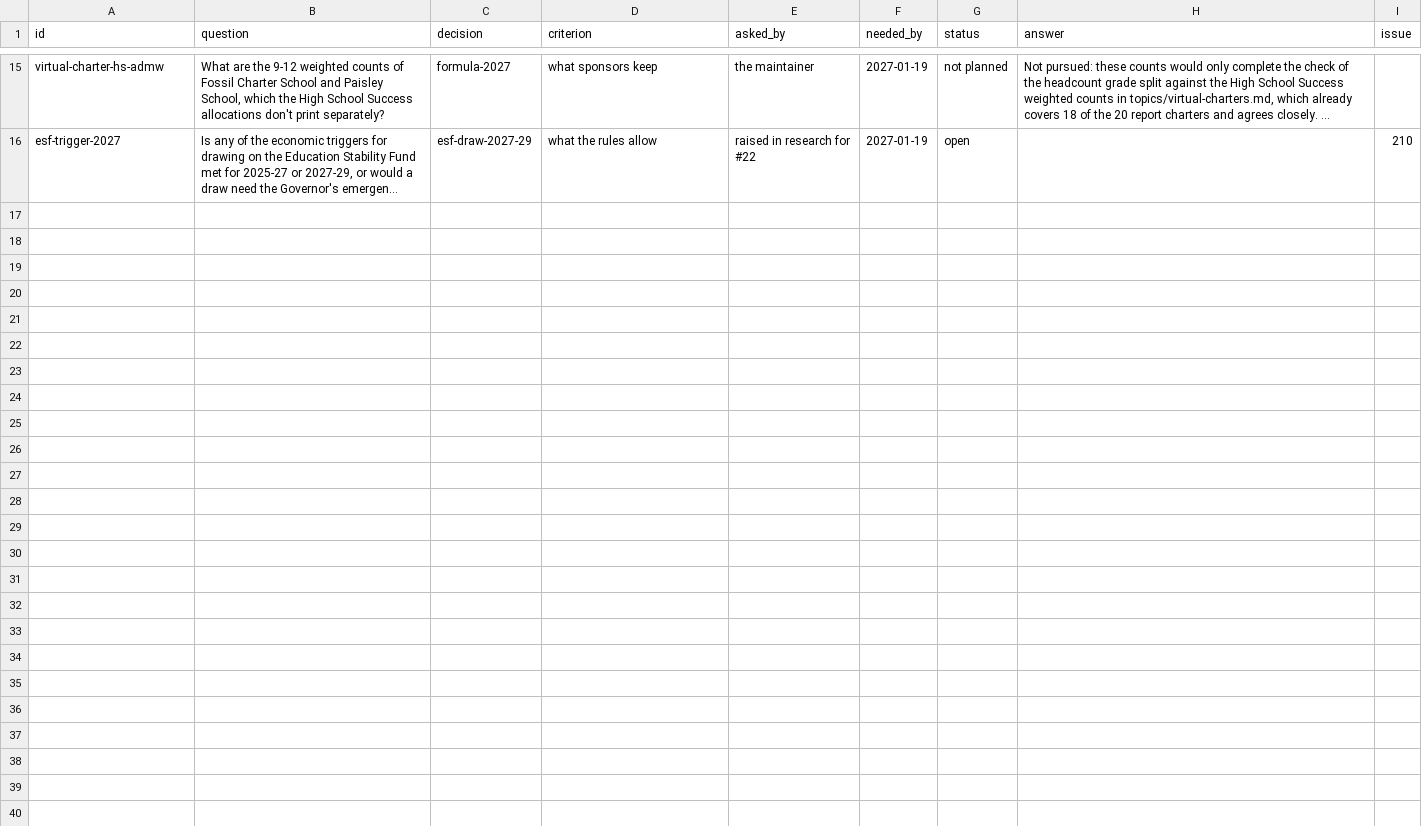
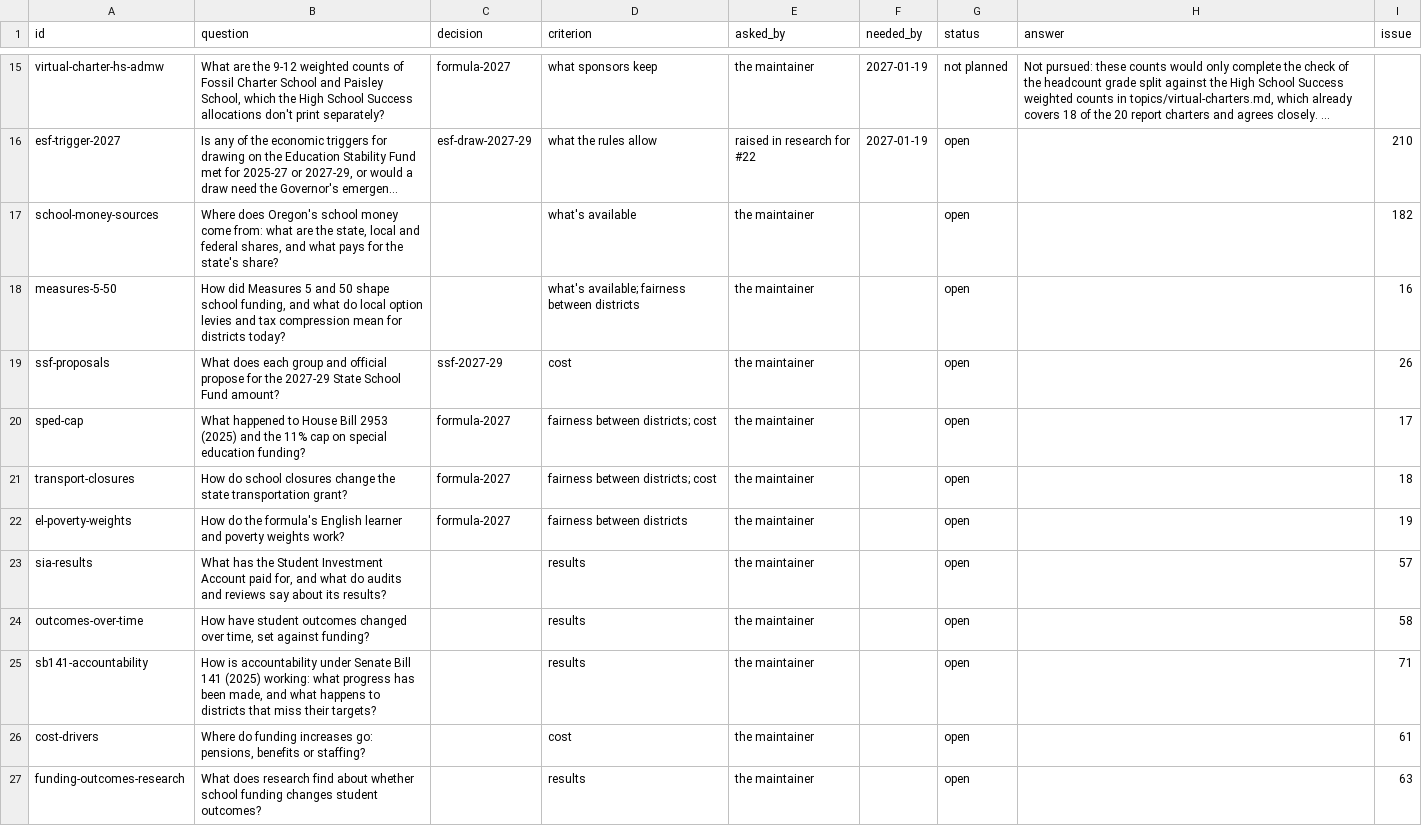
Before and after one commit to pietvanzoen/fund-oregon-schools, a CSV file: analysis/questions.csv, drawn as a sheet; only a part is shown, gaps mark what is left out; long unchanged cells end in …; the diff names each change by its address in the sheet, - before the commit and + after, or states it on an @@ line.

```diff
--- a/analysis/questions.csv
+++ b/analysis/questions.csv
+row 17: school-money-sources | Where does Oregon's school money come from: what are the state, local and federal shares, and what pays for the state's share? |  | what's available | the maintainer |  | open |  | 182
+row 18: measures-5-50 | How did Measures 5 and 50 shape school funding, and what do local option levies and tax compression mean for districts today? |  | what's available; fairness between districts | the maintainer |  | open |  | 16
+row 19: ssf-proposals | What does each group and official propose for the 2027-29 State School Fund amount? | ssf-2027-29 | cost | the maintainer |  | open |  | 26
+row 20: sped-cap | What happened to House Bill 2953 (2025) and the 11% cap on special education funding? | formula-2027 | fairness between districts; cost | the maintainer |  | open |  | 17
+row 21: transport-closures | How do school closures change the state transportation grant? | formula-2027 | fairness between districts; cost | the maintainer |  | open |  | 18
+row 22: el-poverty-weights | How do the formula's English learner and poverty weights work? | formula-2027 | fairness between districts | the maintainer |  | open |  | 19
+row 23: sia-results | What has the Student Investment Account paid for, and what do audits and reviews say about its results? |  | results | the maintainer |  | open |  | 57
+row 24: outcomes-over-time | How have student outcomes changed over time, set against funding? |  | results | the maintainer |  | open |  | 58
+row 25: sb141-accountability | How is accountability under Senate Bill 141 (2025) working: what progress has been made, and what happens to districts that miss their targets? |  | results | the maintainer |  | open |  | 71
+row 26: cost-drivers | Where do funding increases go: pensions, benefits or staffing? |  | cost | the maintainer |  | open |  | 61
+row 27: funding-outcomes-research | What does research find about whether school funding changes student outcomes? |  | results | the maintainer |  | open |  | 63
```
Also changed, not shown: analysis/updates.csv, 15 other files.
